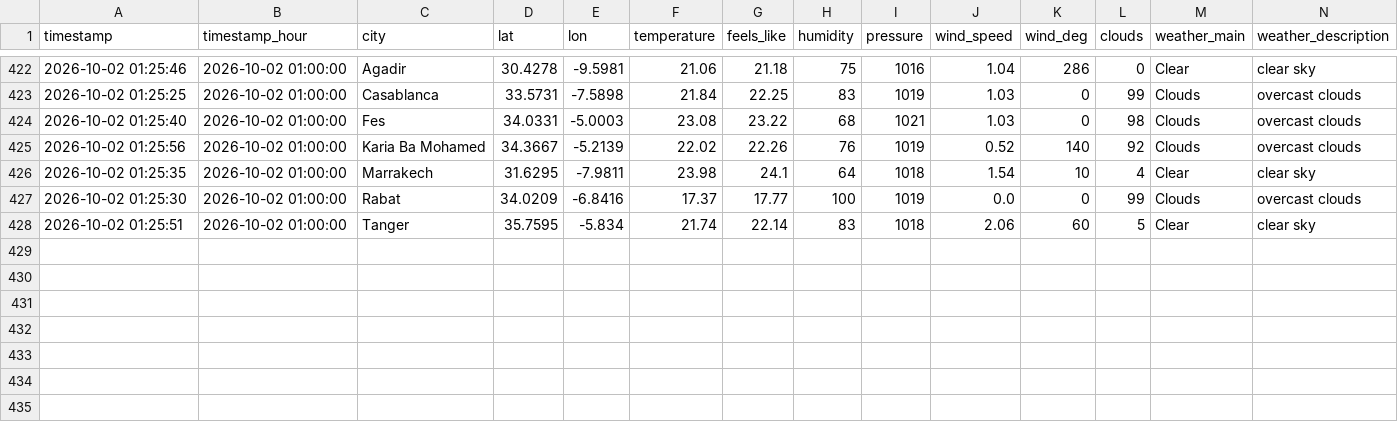
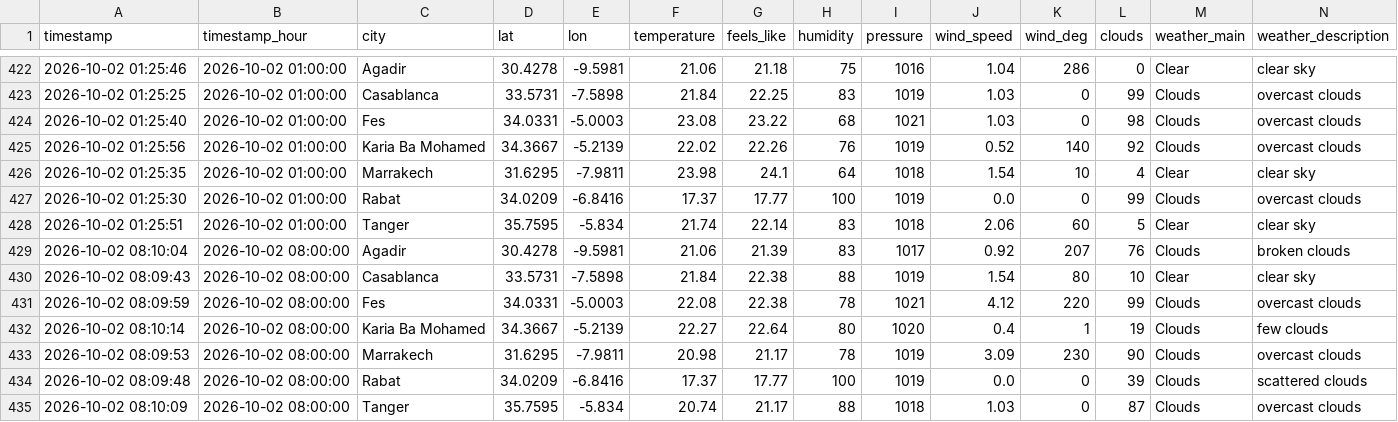
Before and after one commit to Bilal51002/air-quality-prediction-morocco, a CSV file: data/raw/morocco_air_quality_data.csv, drawn as a sheet; only a part is shown, gaps mark what is left out; rows hold the shown columns only; the diff names each change by its address in the sheet, - before the commit and + after, or states it on an @@ line.

```diff
--- a/data/raw/morocco_air_quality_data.csv
+++ b/data/raw/morocco_air_quality_data.csv
+row 429: 2026-10-02 08:10:04 | 2026-10-02 08:00:00 | Agadir | 30.4278 | -9.5981 | 21.06 | 21.39 | 83 | 1017 | 0.92 | 207 | 76 | Clouds | broken clouds
+row 430: 2026-10-02 08:09:43 | 2026-10-02 08:00:00 | Casablanca | 33.5731 | -7.5898 | 21.84 | 22.38 | 88 | 1019 | 1.54 | 80 | 10 | Clear | clear sky
+row 431: 2026-10-02 08:09:59 | 2026-10-02 08:00:00 | Fes | 34.0331 | -5.0003 | 22.08 | 22.38 | 78 | 1021 | 4.12 | 220 | 99 | Clouds | overcast clouds
+row 432: 2026-10-02 08:10:14 | 2026-10-02 08:00:00 | Karia Ba Mohamed | 34.3667 | -5.2139 | 22.27 | 22.64 | 80 | 1020 | 0.4 | 1 | 19 | Clouds | few clouds
+row 433: 2026-10-02 08:09:53 | 2026-10-02 08:00:00 | Marrakech | 31.6295 | -7.9811 | 20.98 | 21.17 | 78 | 1019 | 3.09 | 230 | 90 | Clouds | overcast clouds
+row 434: 2026-10-02 08:09:48 | 2026-10-02 08:00:00 | Rabat | 34.0209 | -6.8416 | 17.37 | 17.77 | 100 | 1019 | 0.0 | 0 | 39 | Clouds | scattered clouds
+row 435: 2026-10-02 08:10:09 | 2026-10-02 08:00:00 | Tanger | 35.7595 | -5.834 | 20.74 | 21.17 | 88 | 1018 | 1.03 | 0 | 87 | Clouds | overcast clouds
```
